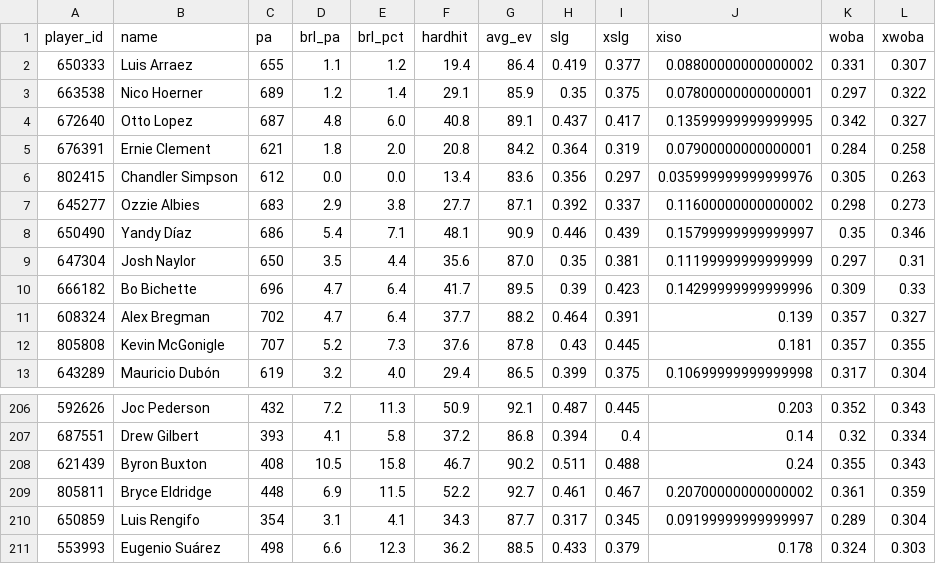
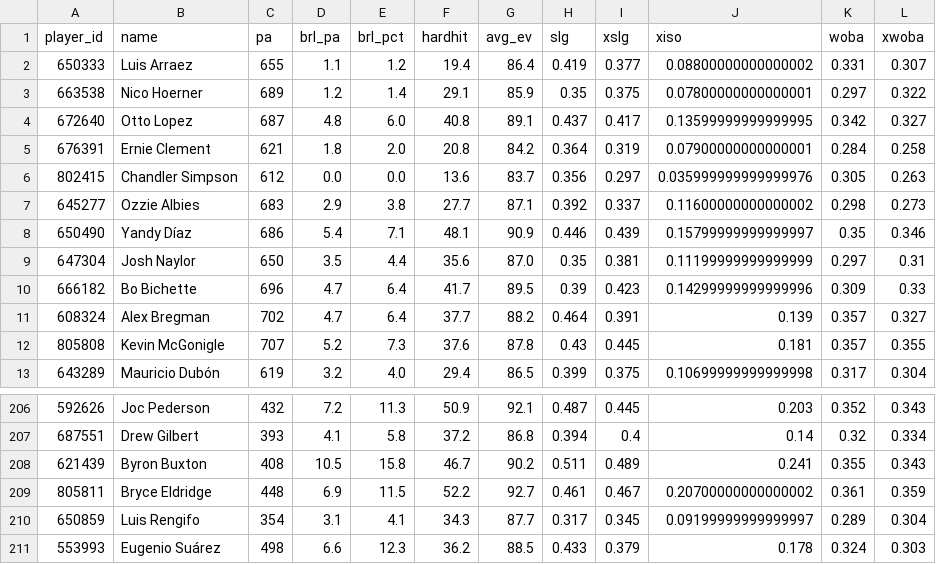
Before and after one commit to drshawnhall20176/H2_Platform, a CSV file: data/statcast_batters.csv, drawn as a sheet; only a part is shown, gaps mark what is left out.

```diff
--- a/data/statcast_batters.csv
+++ b/data/statcast_batters.csv
@@ -5,3 +5,3 @@ player_id,name,pa,brl_pa,brl_pct,hardhit,avg_ev,slg,xslg,xiso,woba,xwoba
 676391,Ernie Clement,621,1.8,2.0,20.8,84.2,0.364,0.319,0.07900000000000001,0.284,0.258
-802415,Chandler Simpson,612,0.0,0.0,13.4,83.6,0.356,0.297,0.035999999999999976,0.305,0.263
+802415,Chandler Simpson,612,0.0,0.0,13.6,83.7,0.356,0.297,0.035999999999999976,0.305,0.263
 645277,Ozzie Albies,683,2.9,3.8,27.7,87.1,0.392,0.337,0.11600000000000002,0.298,0.273
@@ -207,3 +207,3 @@ player_id,name,pa,brl_pa,brl_pct,hardhit,avg_ev,slg,xslg,xiso,woba,xwoba
 687551,Drew Gilbert,393,4.1,5.8,37.2,86.8,0.394,0.4,0.14,0.32,0.334
-621439,Byron Buxton,408,10.5,15.8,46.7,90.2,0.511,0.488,0.24,0.355,0.343
+621439,Byron Buxton,408,10.5,15.8,46.7,90.2,0.511,0.489,0.241,0.355,0.343
 805811,Bryce Eldridge,448,6.9,11.5,52.2,92.7,0.461,0.467,0.20700000000000002,0.361,0.359
```
Also changed, not shown: data/catcher_framing.csv.
